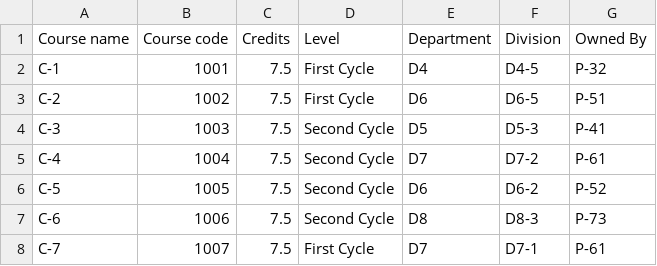
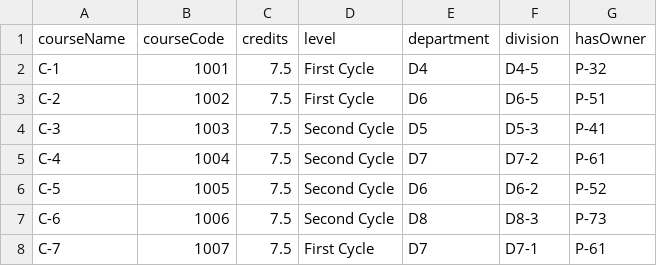
Before and after one commit to TeeDestroyer/Dat475-Assignment3, a CSV file: csv/Courses.csv, drawn as a sheet; only a part is shown.

```diff
--- a/csv/Courses.csv
+++ b/csv/Courses.csv
@@ -1,2 +1,2 @@
-Course name,Course code,Credits,Level,Department,Division,Owned By
+courseName,courseCode,credits,level,department,division,hasOwner
 C-1,1001,7.5,First Cycle,D4,D4-5,P-32
```
Also changed, not shown: csv/Assigned_Hours.csv, csv/Registrations.csv, 15 other files.
